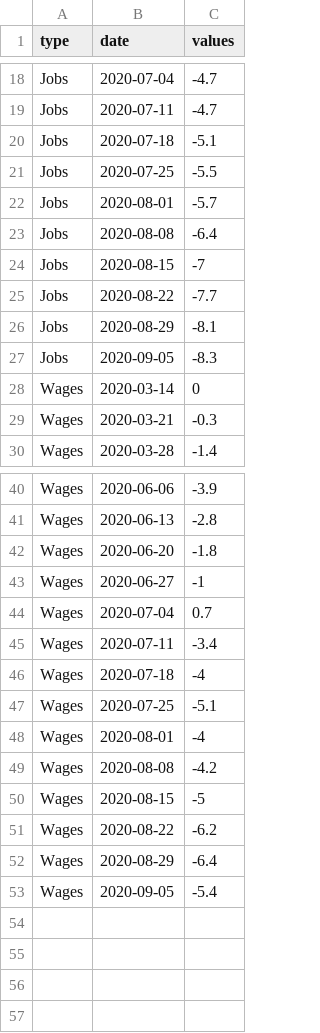
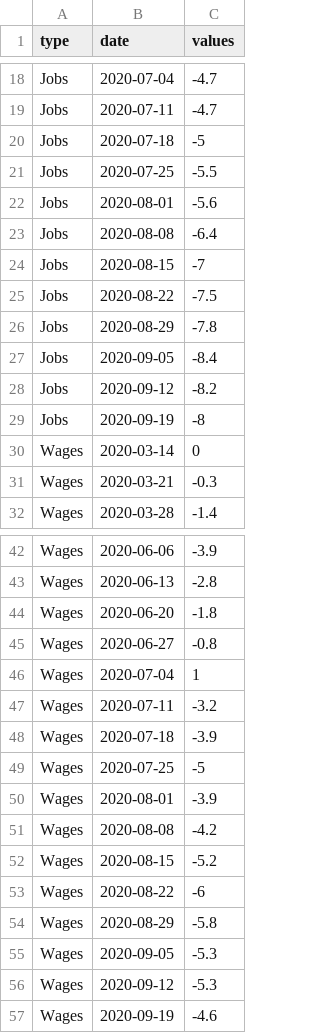
Before and after one commit to william3031/mv_econ_tracker, a CSV file: app_data/jobs_wages_index.csv, drawn as a sheet; only a part is shown, gaps mark what is left out; the diff covers the shown part only.

Commit message:
updated data

```diff
--- a/app_data/jobs_wages_index.csv
+++ b/app_data/jobs_wages_index.csv
@@ -19,10 +19,12 @@ Jobs,2020-07-04,-4.7
 Jobs,2020-07-11,-4.7
-Jobs,2020-07-18,-5.1
+Jobs,2020-07-18,-5
 Jobs,2020-07-25,-5.5
-Jobs,2020-08-01,-5.7
+Jobs,2020-08-01,-5.6
 Jobs,2020-08-08,-6.4
 Jobs,2020-08-15,-7
-Jobs,2020-08-22,-7.7
-Jobs,2020-08-29,-8.1
-Jobs,2020-09-05,-8.3
+Jobs,2020-08-22,-7.5
+Jobs,2020-08-29,-7.8
+Jobs,2020-09-05,-8.4
+Jobs,2020-09-12,-8.2
+Jobs,2020-09-19,-8
 Wages,2020-03-14,0
@@ -42,12 +44,14 @@ Wages,2020-06-13,-2.8
 Wages,2020-06-20,-1.8
-Wages,2020-06-27,-1
-Wages,2020-07-04,0.7
-Wages,2020-07-11,-3.4
-Wages,2020-07-18,-4
-Wages,2020-07-25,-5.1
-Wages,2020-08-01,-4
+Wages,2020-06-27,-0.8
+Wages,2020-07-04,1
+Wages,2020-07-11,-3.2
+Wages,2020-07-18,-3.9
+Wages,2020-07-25,-5
+Wages,2020-08-01,-3.9
 Wages,2020-08-08,-4.2
-Wages,2020-08-15,-5
-Wages,2020-08-22,-6.2
-Wages,2020-08-29,-6.4
-Wages,2020-09-05,-5.4
+Wages,2020-08-15,-5.2
+Wages,2020-08-22,-6
+Wages,2020-08-29,-5.8
+Wages,2020-09-05,-5.3
+Wages,2020-09-12,-5.3
+Wages,2020-09-19,-4.6
```
Also changed, not shown: 2 edited cells elsewhere in this file, app_data/jobs_wages_by_age_data.csv, app_data/jobs_wages_by_industry.csv, 3 other files.
